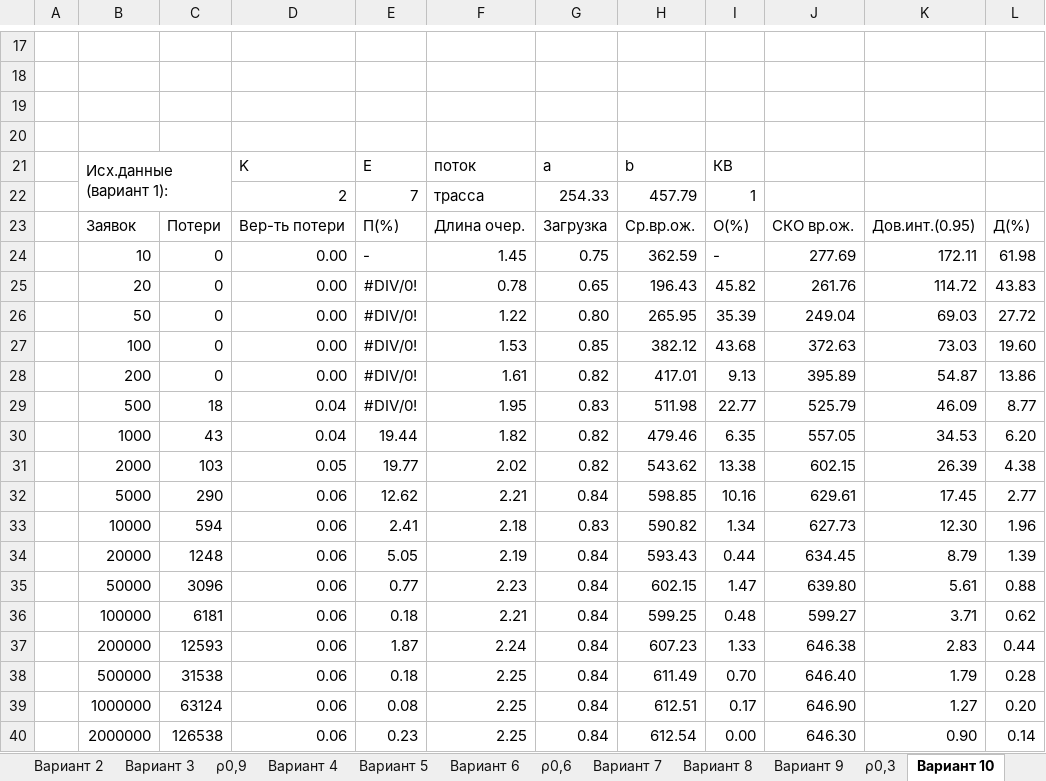
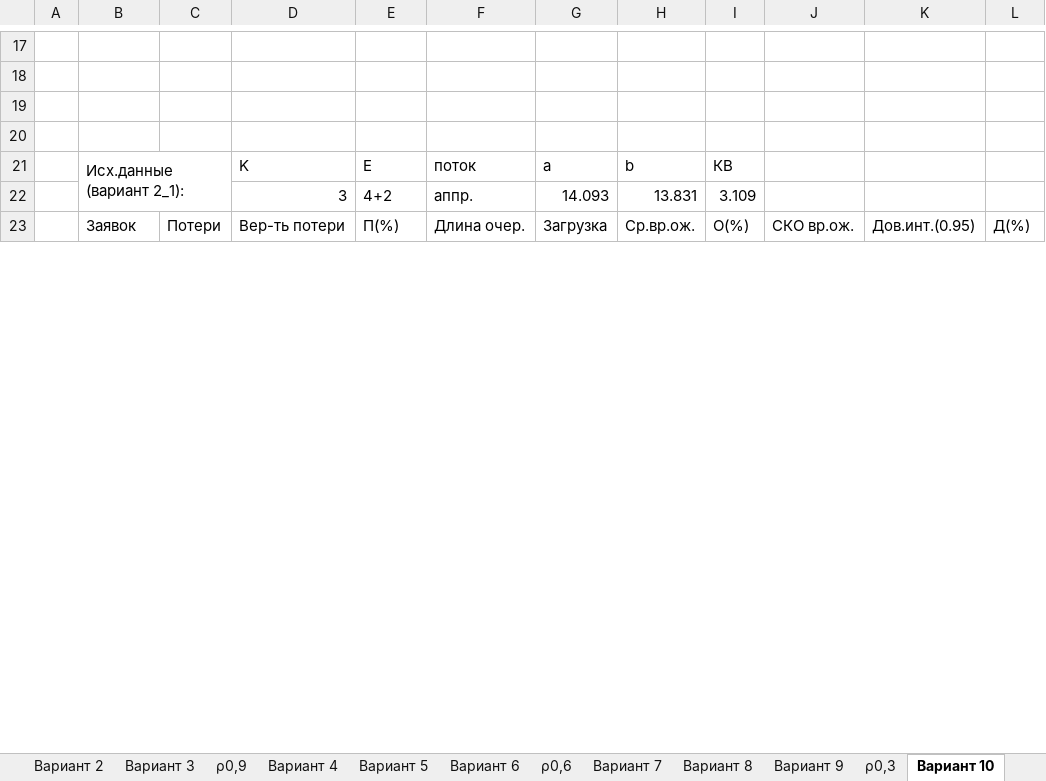
Before and after one commit to SeeMemes/ERW3, an Excel workbook: Расчёты.xlsx, sheet Вариант 10, drawn as a sheet; only a part is shown, gaps mark what is left out; values as stored, in another font and other column widths than the file's, no borders; removed rows and columns are numbered as before the commit, all else as after; the diff covers the shown part only; the diff names each change by its address in the sheet, - before the commit and + after, or states it on an @@ line.

```diff
--- a/Расчёты.xlsx (sheet Вариант 10)
+++ b/Расчёты.xlsx (sheet Вариант 10)
-B21: Исх.данные (вариант 1):
+B21: Исх.данные (вариант 2_1):
-row 22:  |  |  | 2 | 7 | трасса | 254.33 | 457.79 | 1
+row 22:  |  |  | 3 | 4+2 | аппр. | 14.093 | 13.831 | 3.109
-row 24:  | 10 | 0 | 0.00 | - | 1.45 | 0.75 | 362.59 | - | 277.69 | 172.11 | 61.98
-row 25:  | 20 | 0 | 0.00 | #DIV/0! | 0.78 | 0.65 | 196.43 | 45.82 | 261.76 | 114.72 | 43.83
-row 26:  | 50 | 0 | 0.00 | #DIV/0! | 1.22 | 0.80 | 265.95 | 35.39 | 249.04 | 69.03 | 27.72
-row 27:  | 100 | 0 | 0.00 | #DIV/0! | 1.53 | 0.85 | 382.12 | 43.68 | 372.63 | 73.03 | 19.60
-row 28:  | 200 | 0 | 0.00 | #DIV/0! | 1.61 | 0.82 | 417.01 | 9.13 | 395.89 | 54.87 | 13.86
-row 29:  | 500 | 18 | 0.04 | #DIV/0! | 1.95 | 0.83 | 511.98 | 22.77 | 525.79 | 46.09 | 8.77
-row 30:  | 1000 | 43 | 0.04 | 19.44 | 1.82 | 0.82 | 479.46 | 6.35 | 557.05 | 34.53 | 6.20
-row 31:  | 2000 | 103 | 0.05 | 19.77 | 2.02 | 0.82 | 543.62 | 13.38 | 602.15 | 26.39 | 4.38
-row 32:  | 5000 | 290 | 0.06 | 12.62 | 2.21 | 0.84 | 598.85 | 10.16 | 629.61 | 17.45 | 2.77
-row 33:  | 10000 | 594 | 0.06 | 2.41 | 2.18 | 0.83 | 590.82 | 1.34 | 627.73 | 12.30 | 1.96
-row 34:  | 20000 | 1248 | 0.06 | 5.05 | 2.19 | 0.84 | 593.43 | 0.44 | 634.45 | 8.79 | 1.39
-row 35:  | 50000 | 3096 | 0.06 | 0.77 | 2.23 | 0.84 | 602.15 | 1.47 | 639.80 | 5.61 | 0.88
-row 36:  | 100000 | 6181 | 0.06 | 0.18 | 2.21 | 0.84 | 599.25 | 0.48 | 599.27 | 3.71 | 0.62
-row 37:  | 200000 | 12593 | 0.06 | 1.87 | 2.24 | 0.84 | 607.23 | 1.33 | 646.38 | 2.83 | 0.44
-row 38:  | 500000 | 31538 | 0.06 | 0.18 | 2.25 | 0.84 | 611.49 | 0.70 | 646.40 | 1.79 | 0.28
-row 39:  | 1000000 | 63124 | 0.06 | 0.08 | 2.25 | 0.84 | 612.51 | 0.17 | 646.90 | 1.27 | 0.20
-row 40:  | 2000000 | 126538 | 0.06 | 0.23 | 2.25 | 0.84 | 612.54 | 0.00 | 646.30 | 0.90 | 0.14
```
Also changed, not shown: 9 added rows, 2 removed rows, 7 edited cells and cell formats elsewhere in this sheet, sheet Вариант 12, sheet Вариант 11, sheet Вариант 9, sheet Вариант 8, sheet Вариант 7, sheet Очереди, 7 more sheets, other sheet tabs, charts or pictures, 11 other files.
